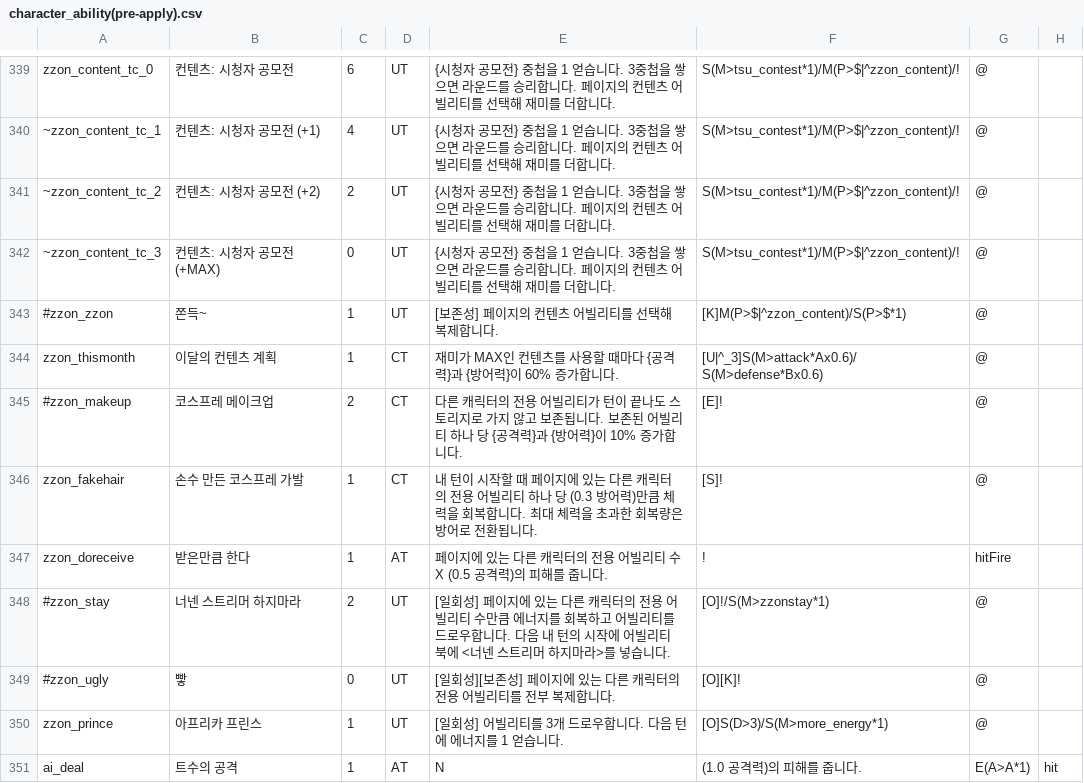
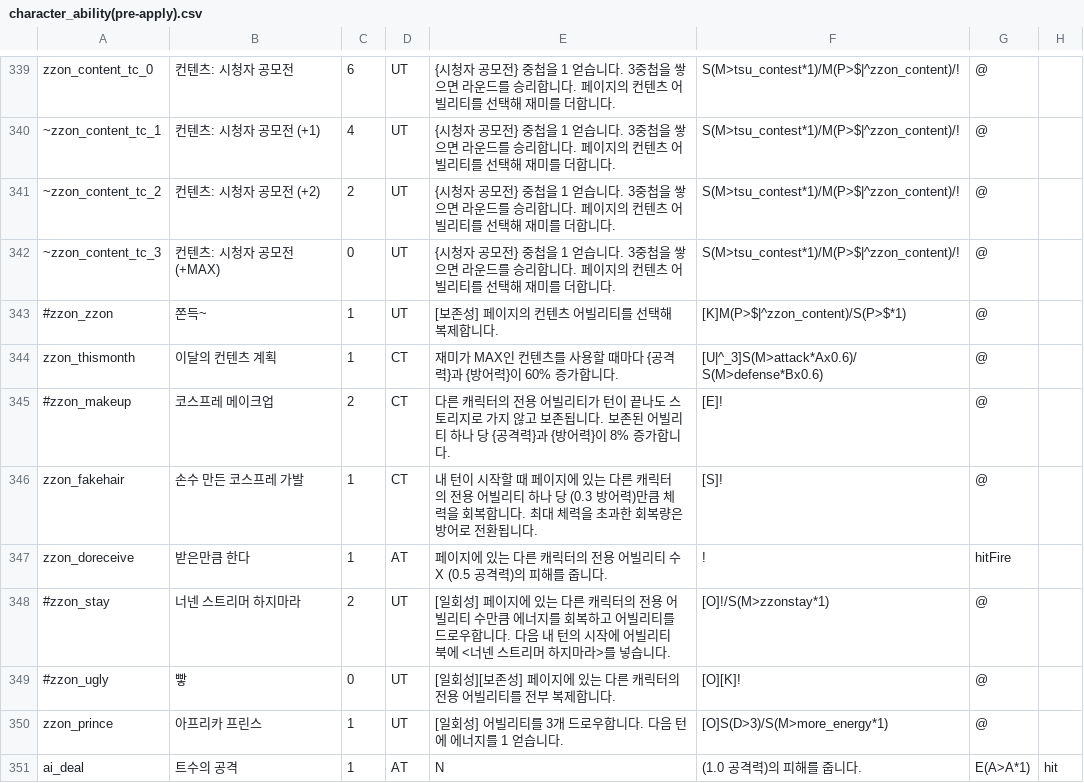
Before and after one commit to RMKroar/Streamers-Rise, a CSV file: character_ability(pre-apply).csv, drawn as a sheet; only a part is shown, gaps mark what is left out.

Commit message:
Update character_ability(pre-apply).csv

```diff
--- a/character_ability(pre-apply).csv
+++ b/character_ability(pre-apply).csv
@@ -344,3 +344,3 @@ zzon_content_tc_0,컨텐츠: 시청자 공모전,6,UT,{시청자 공모전} 중
 zzon_thismonth,이달의 컨텐츠 계획,1,CT,재미가 MAX인 컨텐츠를 사용할 때마다 {공격력}과 {방어력}이 60% 증가합니다.,[U|^_3]S(M>attack*Ax0.6)/S(M>defense*Bx0.6),@,
-#zzon_makeup,코스프레 메이크업,2,CT,다른 캐릭터의 전용 어빌리티가 턴이 끝나도 스토리지로 가지 않고 보존됩니다. 보존된 어빌리티 하나 당 {공격력}과 {방어력}이 10% 증가합니다.,[E]!,@,
+#zzon_makeup,코스프레 메이크업,2,CT,다른 캐릭터의 전용 어빌리티가 턴이 끝나도 스토리지로 가지 않고 보존됩니다. 보존된 어빌리티 하나 당 {공격력}과 {방어력}이 8% 증가합니다.,[E]!,@,
 zzon_fakehair,손수 만든 코스프레 가발,1,CT,내 턴이 시작할 때 페이지에 있는 다른 캐릭터의 전용 어빌리티 하나 당 (0.3 방어력)만큼 체력을 회복합니다. 최대 체력을 초과한 회복량은 방어로 전환됩니다.,[S]!,@,
```
